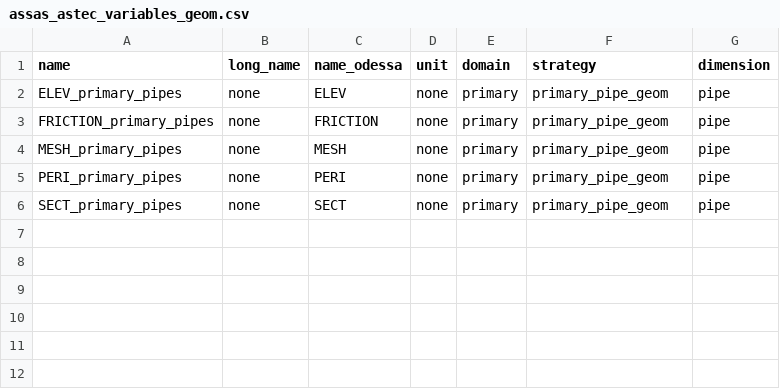
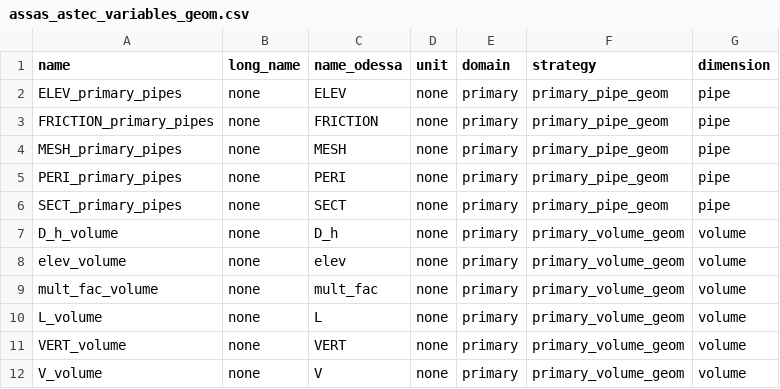
Before and after one commit to Helmholtz-AI-Energy/assas_database, a CSV file: assasdb/data/assas_astec_variables_geom.csv, drawn as a sheet; the diff names each change by its address in the sheet, - before the commit and + after, or states it on an @@ line.

Commit message:
add separate files for variable extraction

```diff
--- a/assasdb/data/assas_astec_variables_geom.csv
+++ b/assasdb/data/assas_astec_variables_geom.csv
+row 7: D_h_volume | none | D_h | none | primary | primary_volume_geom | volume
+row 8: elev_volume | none | elev | none | primary | primary_volume_geom | volume
+row 9: mult_fac_volume | none | mult_fac | none | primary | primary_volume_geom | volume
+row 10: L_volume | none | L | none | primary | primary_volume_geom | volume
+row 11: VERT_volume | none | VERT | none | primary | primary_volume_geom | volume
+row 12: V_volume | none | V | none | primary | primary_volume_geom | volume
```
Also changed, not shown: 12 other files.
